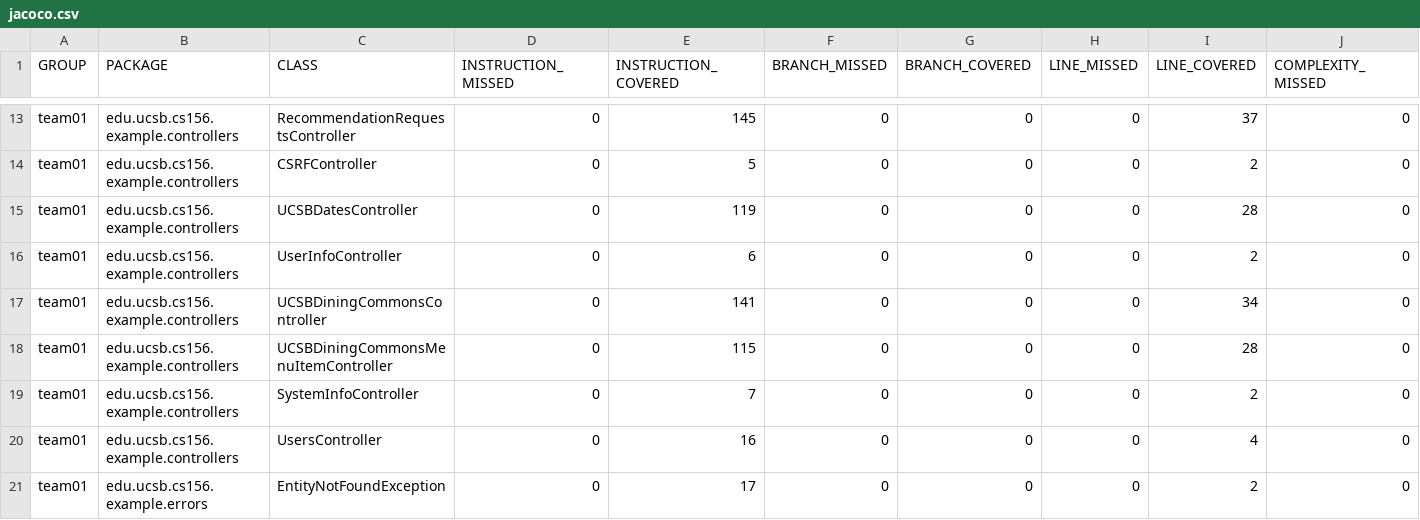
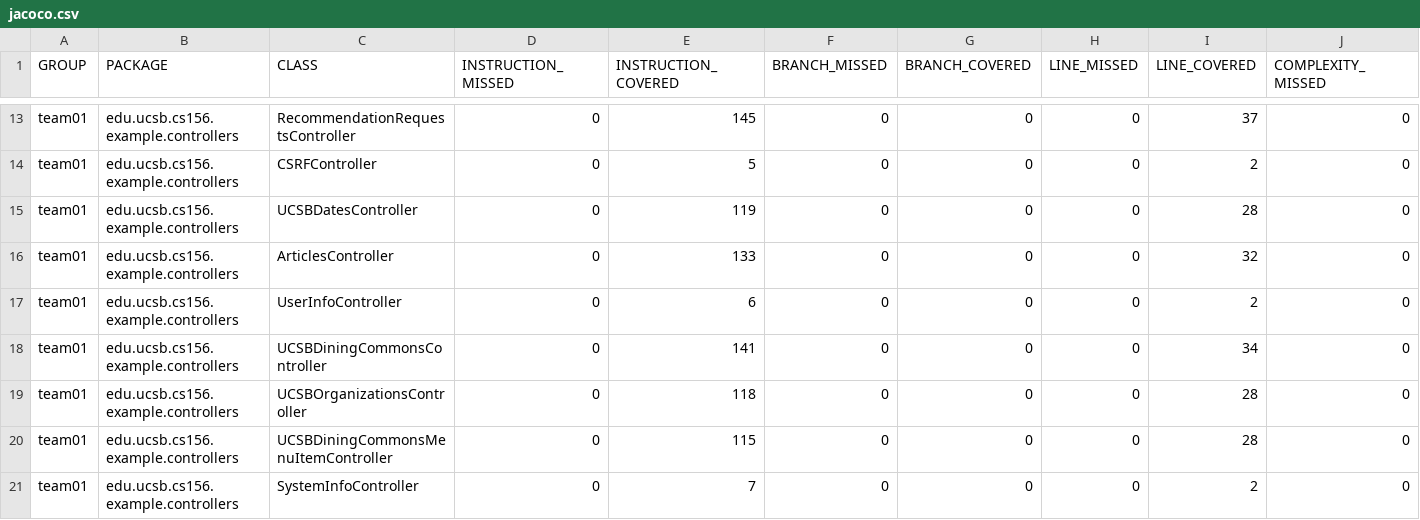
Before and after one commit to ucsb-cs156-f25/team02-f25-01, a CSV file: prs/74/jacoco/jacoco.csv, drawn as a sheet; only a part is shown, gaps mark what is left out; the shorter side is filled out with more unchanged rows; rows hold the shown columns only; the diff names each change by its address in the sheet, - before the commit and + after, or states it on an @@ line.

Commit message:
Deploying to gh-pages from @ ucsb-cs156-f25/team02-f25-01@9311e0511477c129dd8e9da2b5a59c0ed0b85ef4 🚀

```diff
--- a/prs/74/jacoco/jacoco.csv
+++ b/prs/74/jacoco/jacoco.csv
+row 16: team01 | edu.ucsb.cs156.example.controllers | ArticlesController | 0 | 133 | 0 | 0 | 0 | 32 | 0
+row 19: team01 | edu.ucsb.cs156.example.controllers | UCSBOrganizationsController | 0 | 118 | 0 | 0 | 0 | 28 | 0
```
Also changed, not shown: 9 other files.
